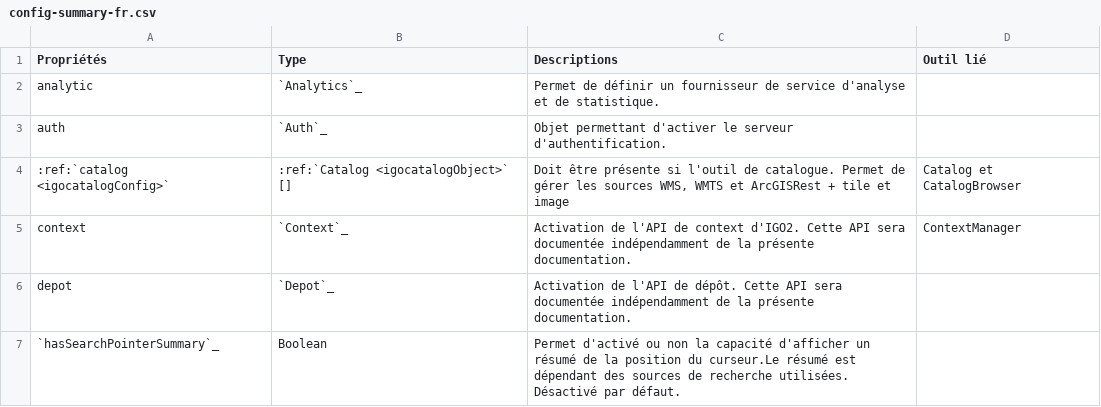
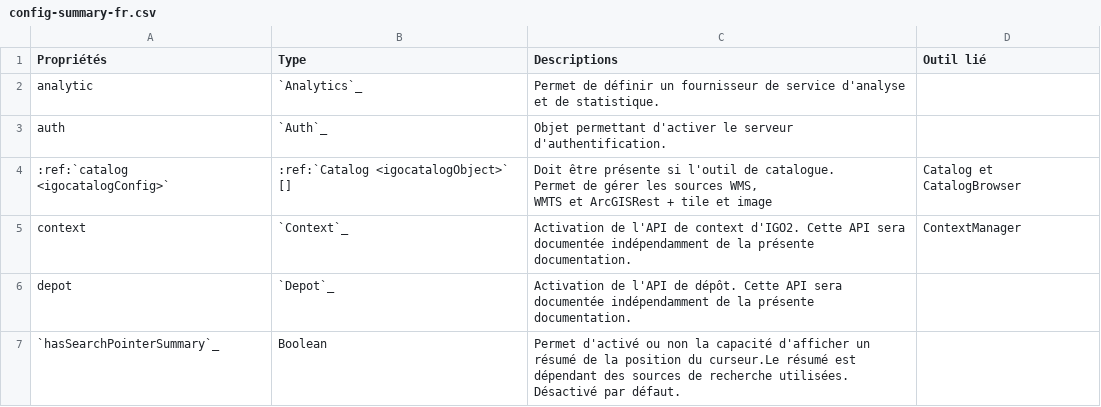
Before and after one commit to infra-geo-ouverte/igo2, a CSV file: docs/_tables/config-summary-fr.csv, drawn as a sheet.

Commit message:
test multilines

```diff
--- a/docs/_tables/config-summary-fr.csv
+++ b/docs/_tables/config-summary-fr.csv
@@ -3,3 +3,5 @@ analytic,`Analytics`_ ,Permet de définir un fournisseur de service d'ana
 auth,`Auth`_ ,Objet permettant d'activer le serveur d'authentification.,
-:ref:`catalog <igocatalogConfig>` ,:ref:`Catalog <igocatalogObject>` [] ,"Doit être présente si l'outil de catalogue. Permet de gérer les sources WMS, WMTS et ArcGISRest + tile et image ", Catalog et CatalogBrowser
+:ref:`catalog <igocatalogConfig>` ,:ref:`Catalog <igocatalogObject>` [] ,"Doit être présente si l'outil de catalogue. 
+Permet de gérer les sources WMS, 
+WMTS et ArcGISRest + tile et image ", Catalog et CatalogBrowser
 context ,`Context`_ ,Activation de l'API de context d'IGO2. Cette API sera documentée indépendamment               de la présente documentation. ,ContextManager
```
